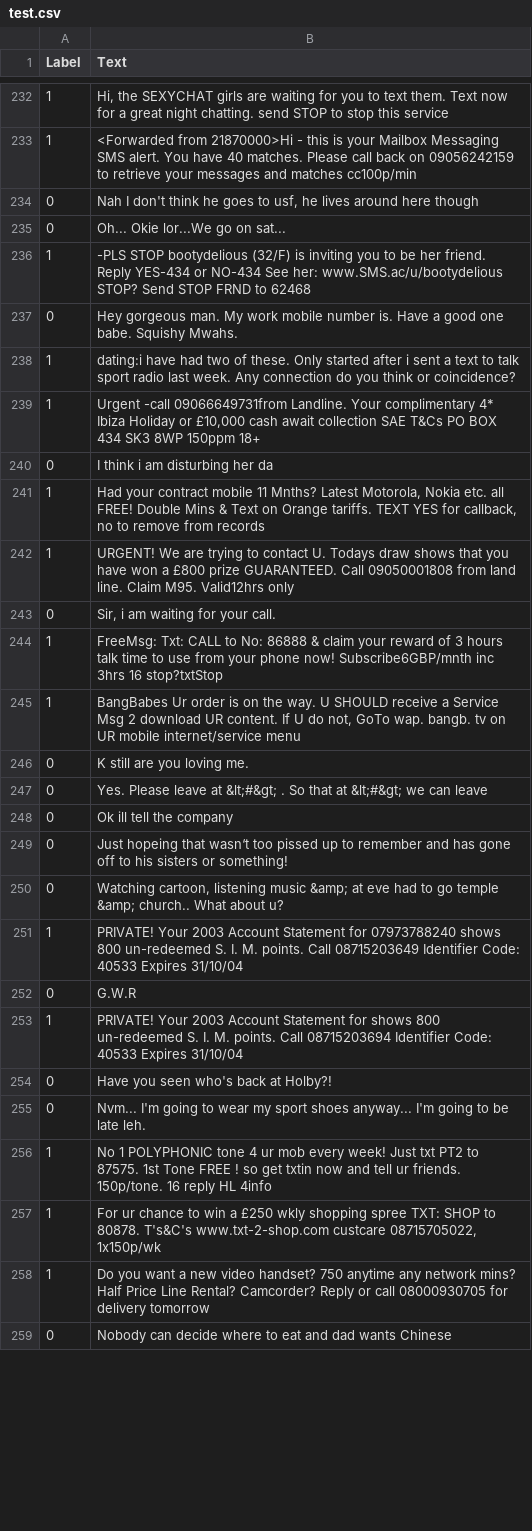
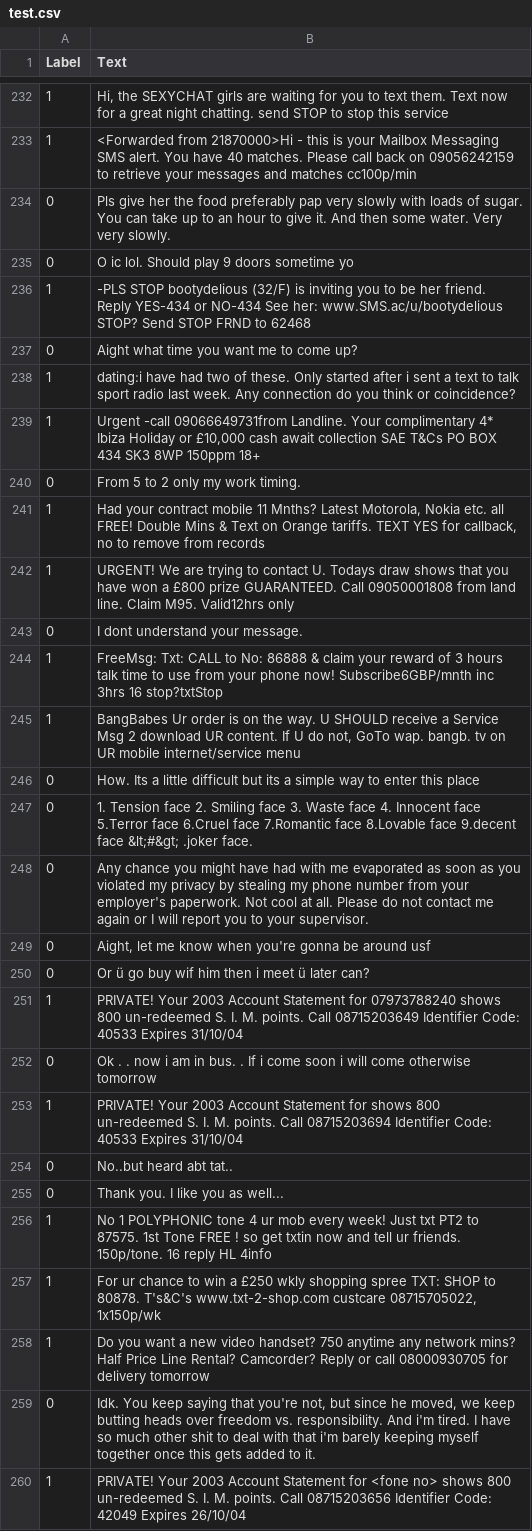
Before and after one commit to Mafaz03/DLM, a CSV file: test.csv, drawn as a sheet; only a part is shown, gaps mark what is left out; the shorter side is filled out with more unchanged rows; the diff covers the shown part only.

```diff
--- a/test.csv
+++ b/test.csv
@@ -233,24 +233,24 @@ Label,Text
 1,<Forwarded from 21870000>Hi - this is your Mailbox Messaging SMS alert. You have 40 matches. Please call back on 09056242159 to retrieve your messages and matches cc100p/min
-0,"Nah I don't think he goes to usf, he lives around here though"
-0,Oh... Okie lor...We go on sat...
+0,Pls give her the food preferably pap very slowly with loads of sugar. You can take up to an hour to give it. And then some water. Very very slowly.
+0,O ic lol. Should play 9 doors sometime yo
 1,-PLS STOP bootydelious (32/F) is inviting you to be her friend. Reply YES-434 or NO-434 See her: www.SMS.ac/u/bootydelious STOP? Send STOP FRND to 62468
-0,Hey gorgeous man. My work mobile number is. Have a good one babe. Squishy Mwahs.
+0,Aight what time you want me to come up?
 1,dating:i have had two of these. Only started after i sent a text to talk sport radio last week. Any connection do you think or coincidence?
 1,"Urgent -call 09066649731from Landline. Your complimentary 4* Ibiza Holiday or £10,000 cash await collection SAE T&Cs PO BOX 434 SK3 8WP 150ppm 18+"
-0,I think i am disturbing her da
+0,From 5 to 2 only my work timing.
 1,"Had your contract mobile 11 Mnths? Latest Motorola, Nokia etc. all FREE! Double Mins & Text on Orange tariffs. TEXT YES for callback, no to remove from records"
 1,URGENT! We are trying to contact U. Todays draw shows that you have won a £800 prize GUARANTEED. Call 09050001808 from land line. Claim M95. Valid12hrs only
-0,"Sir, i am waiting for your call."
+0,I dont understand your message.
 1,FreeMsg: Txt: CALL to No: 86888 & claim your reward of 3 hours talk time to use from your phone now! Subscribe6GBP/mnth inc 3hrs 16 stop?txtStop
 1,"BangBabes Ur order is on the way. U SHOULD receive a Service Msg 2 download UR content. If U do not, GoTo wap. bangb. tv on UR mobile internet/service menu"
-0,K still are you loving me.
-0,Yes. Please leave at  &lt;#&gt; . So that at  &lt;#&gt;  we can leave
-0,Ok ill tell the company
-0,Just hopeing that wasn‘t too pissed up to remember and has gone off to his sisters or something!
-0,"Watching cartoon, listening music &amp; at eve had to go temple &amp; church.. What about u?"
+0,How. Its a little difficult but its a simple way to enter this place
+0,1. Tension face 2. Smiling face 3. Waste face 4. Innocent face 5.Terror face 6.Cruel face 7.Romantic face 8.Lovable face 9.decent face  &lt;#&gt; .joker face.
+0,Any chance you might have had with me evaporated as soon as you violated my privacy by stealing my phone number from your employer's paperwork. Not cool at all. Please do not contact me again or I will report you to your supervisor.
+0,"Aight, let me know when you're gonna be around usf"
+0,Or ü go buy wif him then i meet ü later can?
 1,PRIVATE! Your 2003 Account Statement for 07973788240 shows 800 un-redeemed S. I. M. points. Call 08715203649 Identifier Code: 40533 Expires 31/10/04
-0,G.W.R
+0,Ok . . now i am in bus. . If i come soon i will come otherwise tomorrow
 1,PRIVATE! Your 2003 Account Statement for shows 800 un-redeemed S. I. M. points. Call 08715203694 Identifier Code: 40533 Expires 31/10/04
-0,Have you seen who's back at Holby?!
-0,Nvm... I'm going to wear my sport shoes anyway... I'm going to be late leh.
+0,No..but heard abt tat..
+0,Thank you. I like you as well...
 1,No 1 POLYPHONIC tone 4 ur mob every week! Just txt PT2 to 87575. 1st Tone FREE ! so get txtin now and tell ur friends. 150p/tone. 16 reply HL 4info
@@ -258 +258,3 @@ Label,Text
 1,Do you want a new video handset? 750 anytime any network mins? Half Price Line Rental? Camcorder? Reply or call 08000930705 for delivery tomorrow
+0,"Idk. You keep saying that you're not, but since he moved, we keep butting heads over freedom vs. responsibility. And i'm tired. I have so much other shit to deal with that i'm barely keeping myself together once this gets added to it."
+1,PRIVATE! Your 2003 Account Statement for <fone no> shows 800 un-redeemed S. I. M. points. Call 08715203656 Identifier Code: 42049 Expires 26/10/04
```
Also changed, not shown: 6 added rows, 7 removed rows, 2 moved rows and 115 edited cells elsewhere in this file, train.csv, val.csv, 3 other files.
